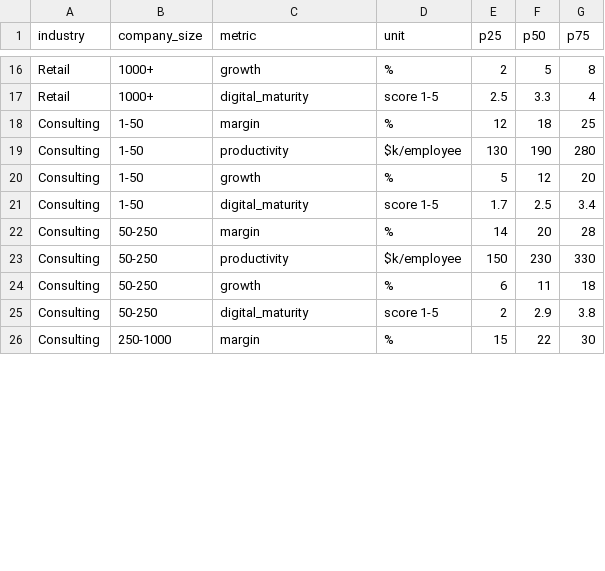
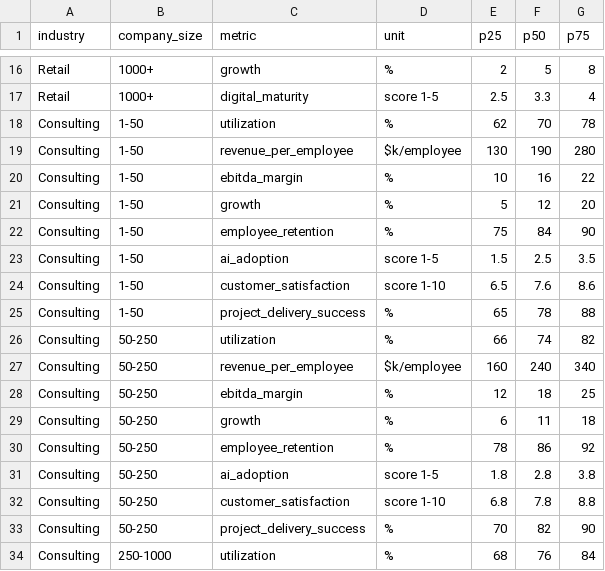
Before and after one commit to MarianSkoglund/Benchmark-app, a CSV file: data/benchmark_data.csv, drawn as a sheet; only a part is shown, gaps mark what is left out; the diff covers the shown part only.

Commit message:
Add consulting metrics and Excel export

```diff
--- a/data/benchmark_data.csv
+++ b/data/benchmark_data.csv
@@ -17,10 +17,18 @@ Retail,1000+,growth,%,2,5,8
 Retail,1000+,digital_maturity,score 1-5,2.5,3.3,4
-Consulting,1-50,margin,%,12,18,25
-Consulting,1-50,productivity,$k/employee,130,190,280
+Consulting,1-50,utilization,%,62,70,78
+Consulting,1-50,revenue_per_employee,$k/employee,130,190,280
+Consulting,1-50,ebitda_margin,%,10,16,22
 Consulting,1-50,growth,%,5,12,20
-Consulting,1-50,digital_maturity,score 1-5,1.7,2.5,3.4
-Consulting,50-250,margin,%,14,20,28
-Consulting,50-250,productivity,$k/employee,150,230,330
+Consulting,1-50,employee_retention,%,75,84,90
+Consulting,1-50,ai_adoption,score 1-5,1.5,2.5,3.5
+Consulting,1-50,customer_satisfaction,score 1-10,6.5,7.6,8.6
+Consulting,1-50,project_delivery_success,%,65,78,88
+Consulting,50-250,utilization,%,66,74,82
+Consulting,50-250,revenue_per_employee,$k/employee,160,240,340
+Consulting,50-250,ebitda_margin,%,12,18,25
 Consulting,50-250,growth,%,6,11,18
-Consulting,50-250,digital_maturity,score 1-5,2,2.9,3.8
-Consulting,250-1000,margin,%,15,22,30
+Consulting,50-250,employee_retention,%,78,86,92
+Consulting,50-250,ai_adoption,score 1-5,1.8,2.8,3.8
+Consulting,50-250,customer_satisfaction,score 1-10,6.8,7.8,8.8
+Consulting,50-250,project_delivery_success,%,70,82,90
+Consulting,250-1000,utilization,%,68,76,84
```
Also changed, not shown: 8 added rows and 18 edited cells elsewhere in this file, 5 other files.
